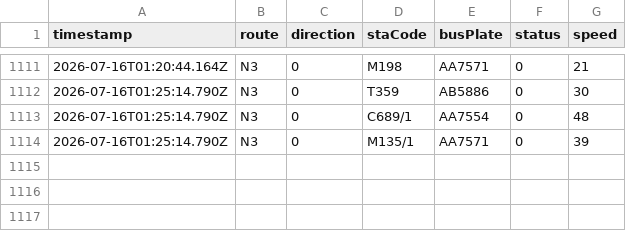
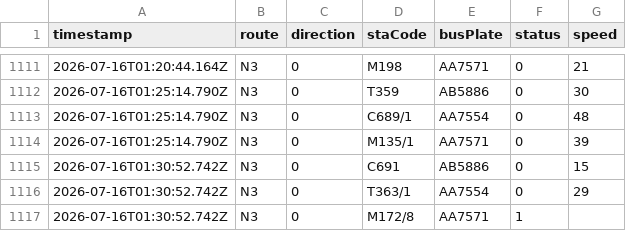
Before and after one commit to ChiHin-Lio/macau-gtfs-data, a CSV file: raw_logs/N3.csv, drawn as a sheet; only a part is shown, gaps mark what is left out; the diff names each change by its address in the sheet, - before the commit and + after, or states it on an @@ line.

Commit message:
scraper: update N3.csv via Cloudflare Worker

```diff
--- a/raw_logs/N3.csv
+++ b/raw_logs/N3.csv
+row 1115: 2026-07-16T01:30:52.742Z | N3 | 0 | C691 | AB5886 | 0 | 15
+row 1116: 2026-07-16T01:30:52.742Z | N3 | 0 | T363/1 | AA7554 | 0 | 29
+row 1117: 2026-07-16T01:30:52.742Z | N3 | 0 | M172/8 | AA7571 | 1
```
